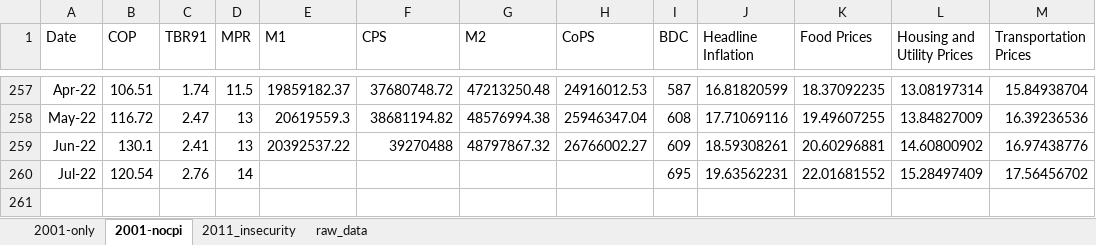
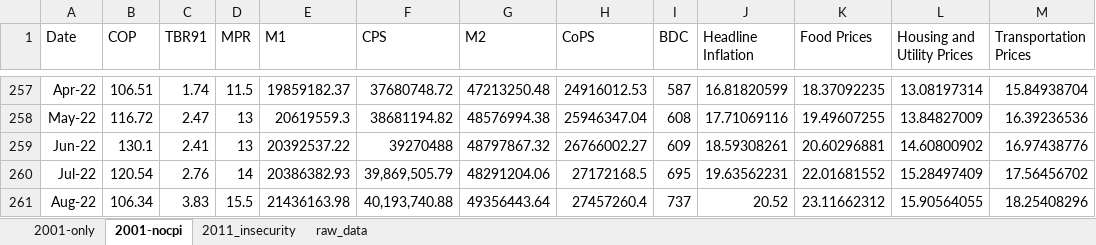
Before and after one commit to eakande/Newsletter, an Excel workbook: Data.xlsx, sheet 2001-nocpi, drawn as a sheet; only a part is shown, gaps mark what is left out; values as stored, in another font and other column widths than the file's, no borders; the diff names each change by its address in the sheet, - before the commit and + after, or states it on an @@ line.

```diff
--- a/Data.xlsx (sheet 2001-nocpi)
+++ b/Data.xlsx (sheet 2001-nocpi)
-E260 (M1): (empty)
+E260 (M1): 20386382.93
-F260 (CPS): (empty)
+F260 (CPS): 39,869,505.79
-G260 (M2): (empty)
+G260 (M2): 48291204.06
-H260 (CoPS): (empty)
+H260 (CoPS): 27172168.5
+row 261: Aug-22 | 106.34 | 3.83 | 15.5 | 21436163.98 | 40,193,740.88 | 49356443.64 | 27457260.4 | 737 | 20.52 | 23.11662312 | 15.90564055 | 18.25408296
```
Also changed, not shown: sheet raw_data, sheet 2001-only, sheet 2011_insecurity.
